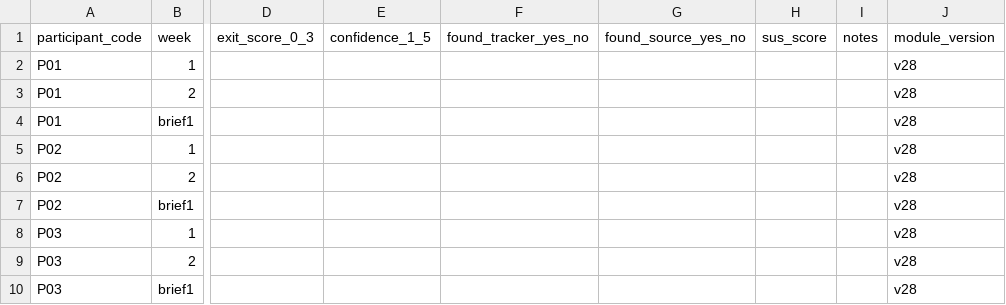
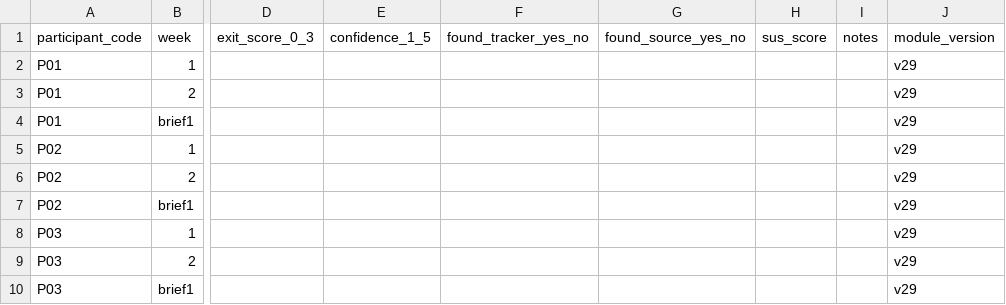
Before and after one commit to rikylimm/me-module, a CSV file: PILOT-FORM.csv, drawn as a sheet; only a part is shown, gaps mark what is left out; the diff names each change by its address in the sheet, - before the commit and + after, or states it on an @@ line.

```diff
--- a/PILOT-FORM.csv
+++ b/PILOT-FORM.csv
-J2:J10 (module_version): v28
+J2:J10 (module_version): v29
```
Also changed, not shown: REVIEW-FORM.csv, 15 other files.
